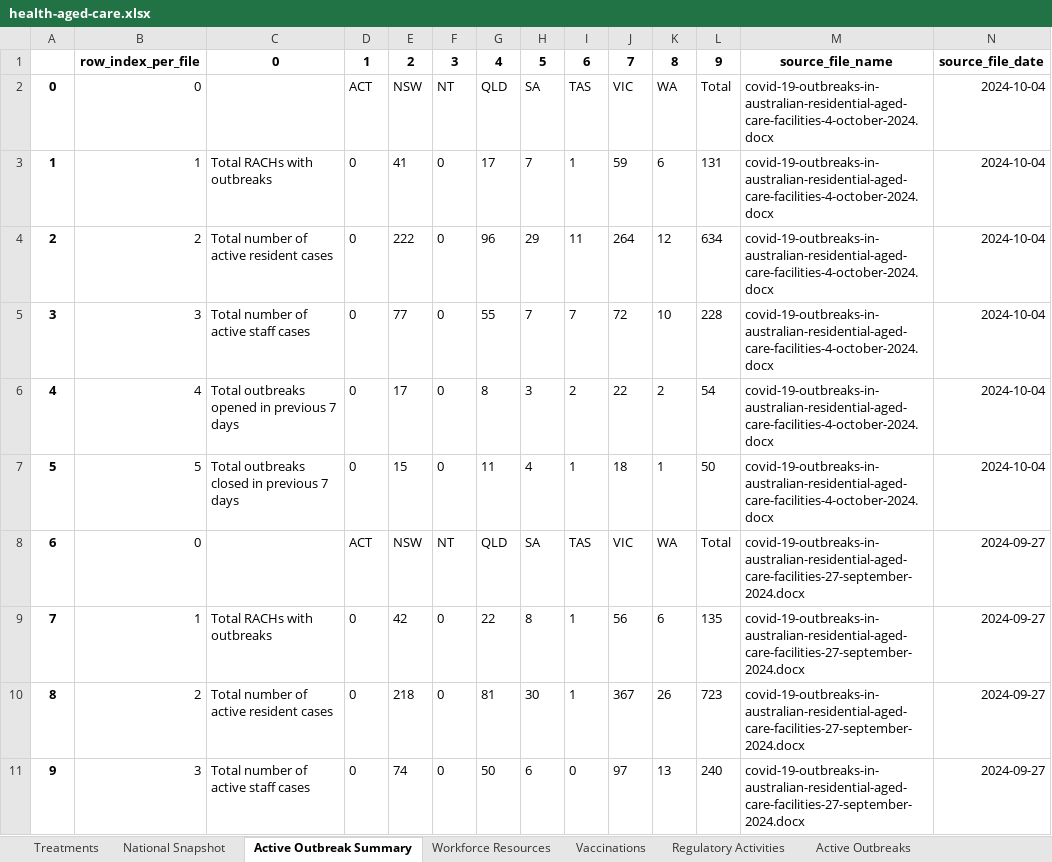
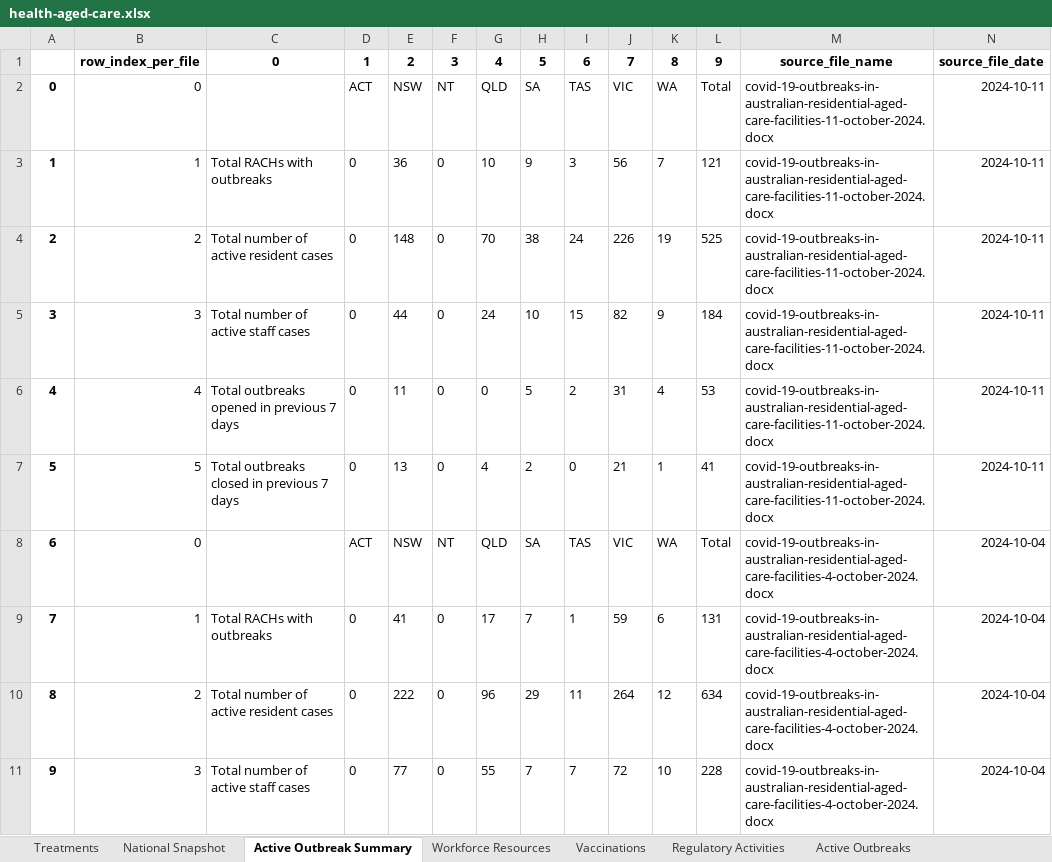
Before and after one commit to Mike-Honey/covid-19-au-vaccinations, an Excel workbook: health-aged-care/health-aged-care.xlsx, sheet Active Outbreak Summary, drawn as a sheet; only a part is shown; the shorter side is filled out with more unchanged rows; values as stored, in another font and other column widths than the file's, no borders; addresses are those after the commit; the diff names each change by its address in the sheet, - before the commit and + after, or states it on an @@ line.

```diff
--- a/health-aged-care/health-aged-care.xlsx (sheet Active Outbreak Summary)
+++ b/health-aged-care/health-aged-care.xlsx (sheet Active Outbreak Summary)
+row 2: 0 | 0 |  | ACT | NSW | NT | QLD | SA | TAS | VIC | WA | Total | covid-19-outbreaks-in-australian-residential-aged-care-facilities-11-october-2024.docx | 2024-10-11
+row 3: 1 | 1 | Total RACHs with outbreaks | 0 | 36 | 0 | 10 | 9 | 3 | 56 | 7 | 121 | covid-19-outbreaks-in-australian-residential-aged-care-facilities-11-october-2024.docx | 2024-10-11
+row 4: 2 | 2 | Total number of active resident cases | 0 | 148 | 0 | 70 | 38 | 24 | 226 | 19 | 525 | covid-19-outbreaks-in-australian-residential-aged-care-facilities-11-october-2024.docx | 2024-10-11
+row 5: 3 | 3 | Total number of active staff cases | 0 | 44 | 0 | 24 | 10 | 15 | 82 | 9 | 184 | covid-19-outbreaks-in-australian-residential-aged-care-facilities-11-october-2024.docx | 2024-10-11
+row 6: 4 | 4 | Total outbreaks opened in previous 7 days | 0 | 11 | 0 | 0 | 5 | 2 | 31 | 4 | 53 | covid-19-outbreaks-in-australian-residential-aged-care-facilities-11-october-2024.docx | 2024-10-11
+row 7: 5 | 5 | Total outbreaks closed in previous 7 days | 0 | 13 | 0 | 4 | 2 | 0 | 21 | 1 | 41 | covid-19-outbreaks-in-australian-residential-aged-care-facilities-11-october-2024.docx | 2024-10-11
@@ column A renumbered from row 8 down @@
```
Also changed, not shown: sheet Active Outbreaks, sheet Vaccinations, sheet National Snapshot, sheet Regulatory Activities, sheet Workforce Resources, sheet Treatments, 2 other files.
